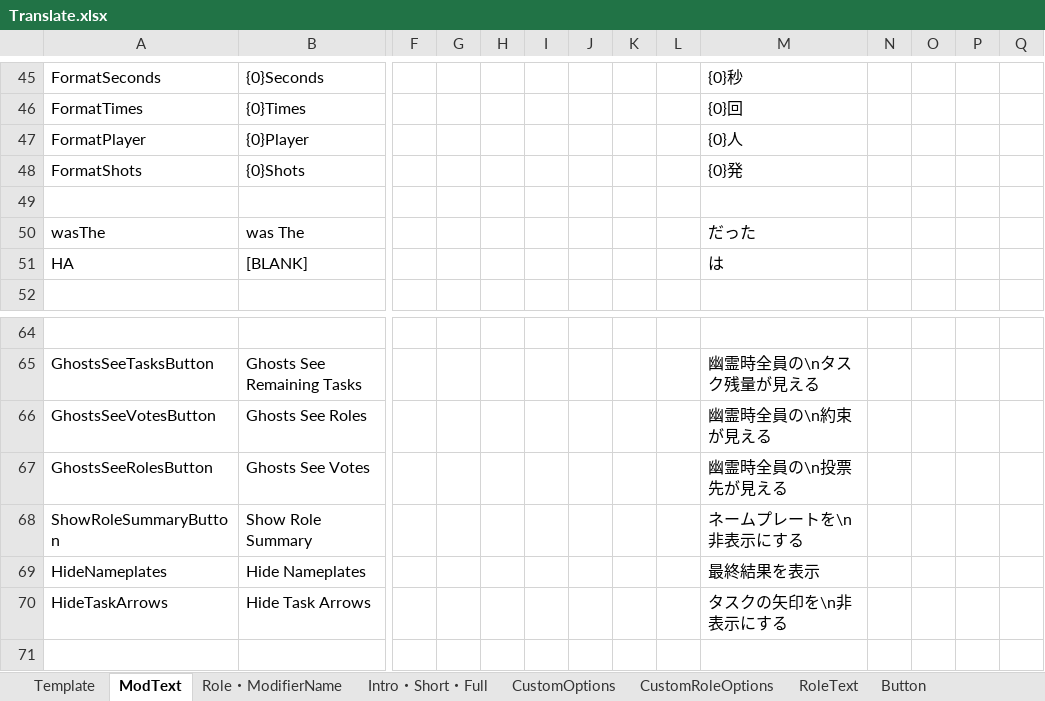
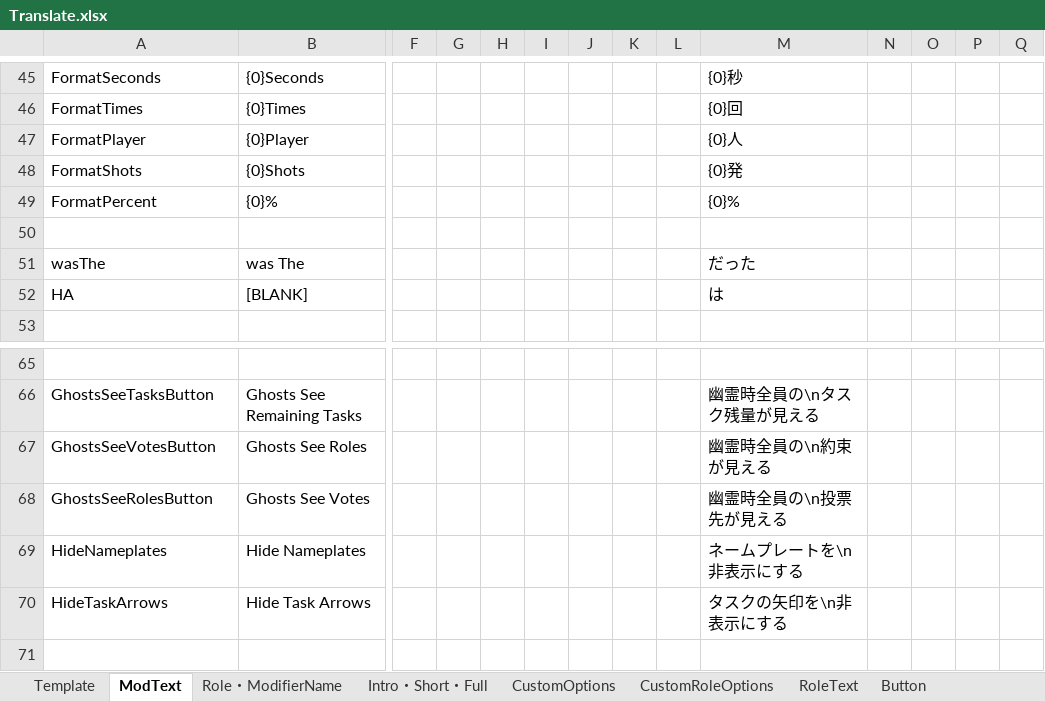
Before and after one commit to SubDekoKiyo/UltimateMods, an Excel workbook: Translate.xlsx, sheet ModText, drawn as a sheet; only a part is shown, gaps mark what is left out; values as stored, in another font and other column widths than the file's, no borders; removed rows and columns are numbered as before the commit, all else as after; rows hold the shown columns only; the diff names each change by its address in the sheet, - before the commit and + after, or states it on an @@ line.

```diff
--- a/Translate.xlsx (sheet ModText)
+++ b/Translate.xlsx (sheet ModText)
+row 49: FormatPercent | {0}% |  |  |  |  |  |  |  | {0}%
-row 68: ShowRoleSummaryButton | Show Role Summary |  |  |  |  |  |  |  | ネームプレートを\n非表示にする
-M69: 最終結果を表示
+M69: ネームプレートを\n非表示にする
```
Also changed, not shown: sheet Intro・Short・Full, sheet CustomRoleOptions, sheet Button, sheet Role・ModifierName, 18 other files.
